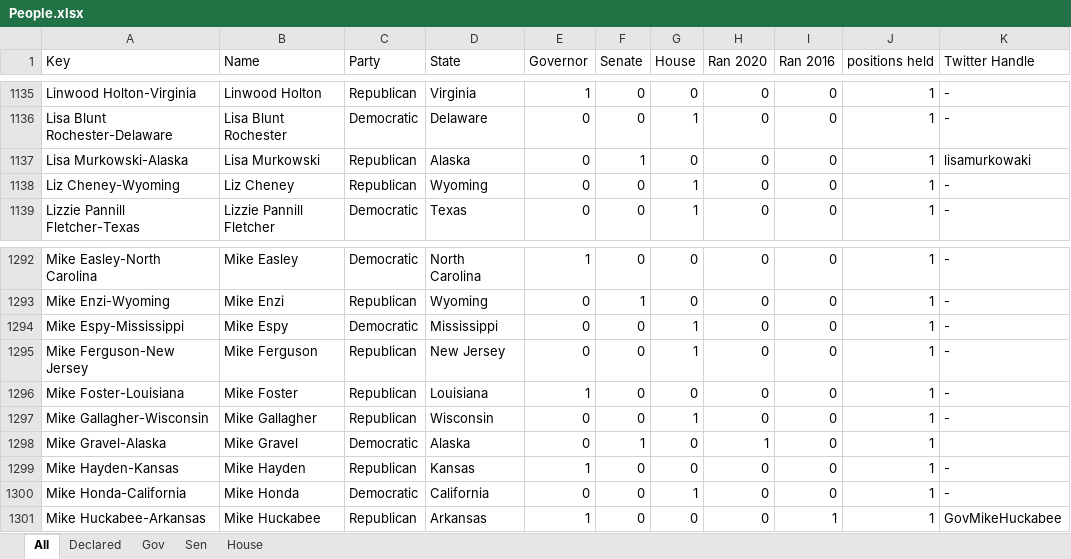
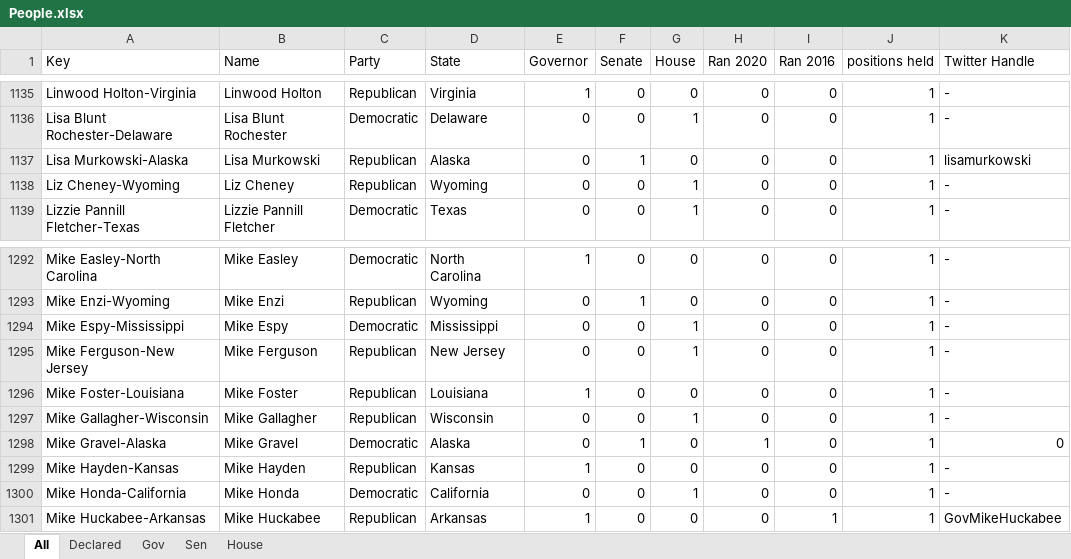
Before and after one commit to tbahng/IST736-FinalProject, an Excel workbook: data/People.xlsx, sheet All, drawn as a sheet; only a part is shown, gaps mark what is left out; values as stored, in another font and other column widths than the file's, no borders; charts and pictures not drawn; the diff names each change by its address in the sheet, - before the commit and + after, or states it on an @@ line.

Commit message:
Add Extracting 2020 Candidate Tweets notebook and data

```diff
--- a/data/People.xlsx (sheet All)
+++ b/data/People.xlsx (sheet All)
-K1137 (Twitter Handle): lisamurkowaki
+K1137 (Twitter Handle): lisamurkowski
-K1298 (Twitter Handle): (empty)
+K1298 (Twitter Handle): 0
```
Also changed, not shown: formulas that keep their value, charts or pictures, 4 other files.
